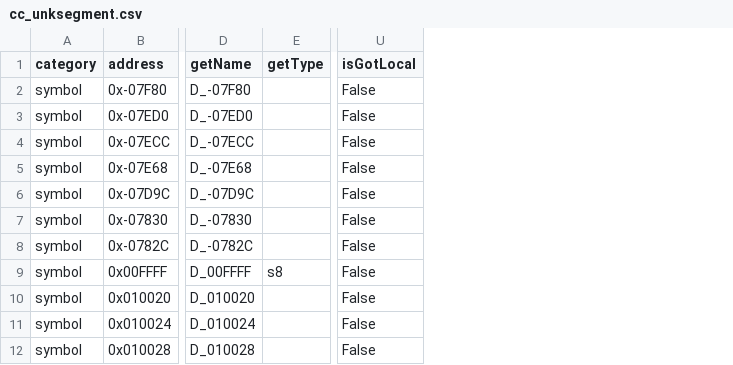
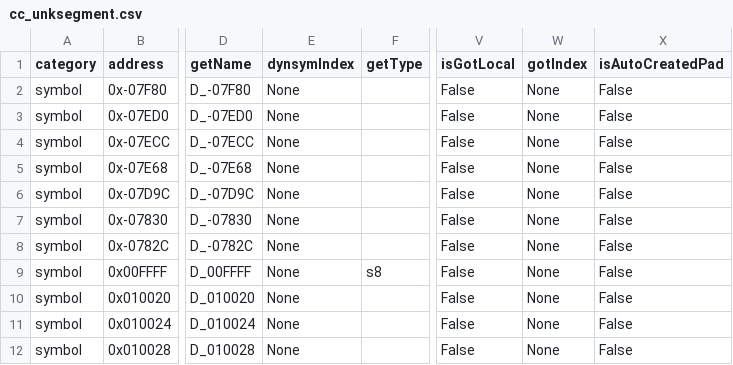
Before and after one commit to decompals/ido-matching-decomp, a CSV file: context/5.3/cc_unksegment.csv, drawn as a sheet; only a part is shown, gaps mark what is left out; the diff names each change by its address in the sheet, - before the commit and + after, or states it on an @@ line.

```diff
--- a/context/5.3/cc_unksegment.csv
+++ b/context/5.3/cc_unksegment.csv
+column E (dynsymIndex), rows 2-12: all None
+column W (gotIndex), rows 2-12: all None
+column X (isAutoCreatedPad), rows 2-12: all False
```
Also changed, not shown: context/7.1/cc_unksegment.csv, context/7.1/cfe_unksegment.csv, 7 other files.
